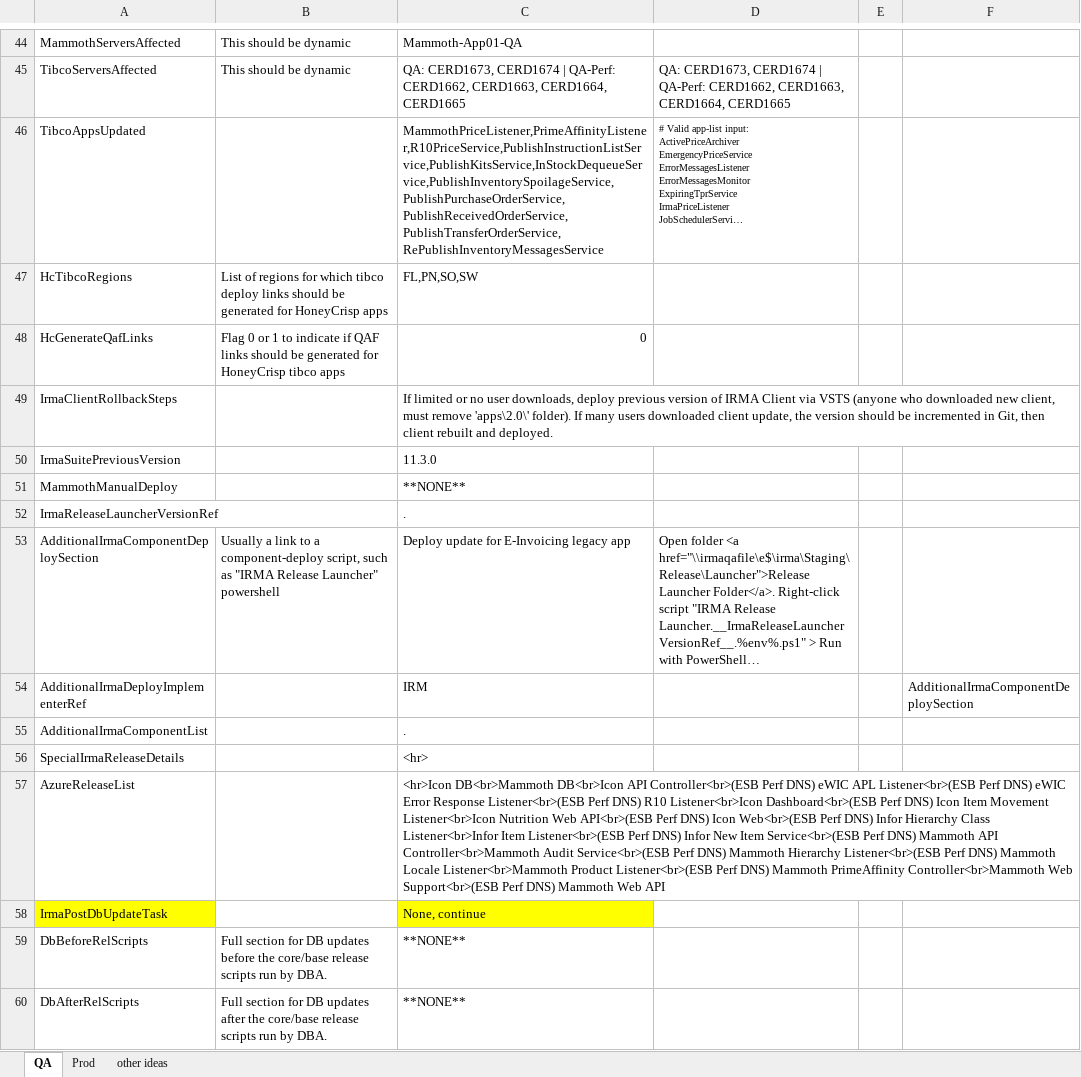
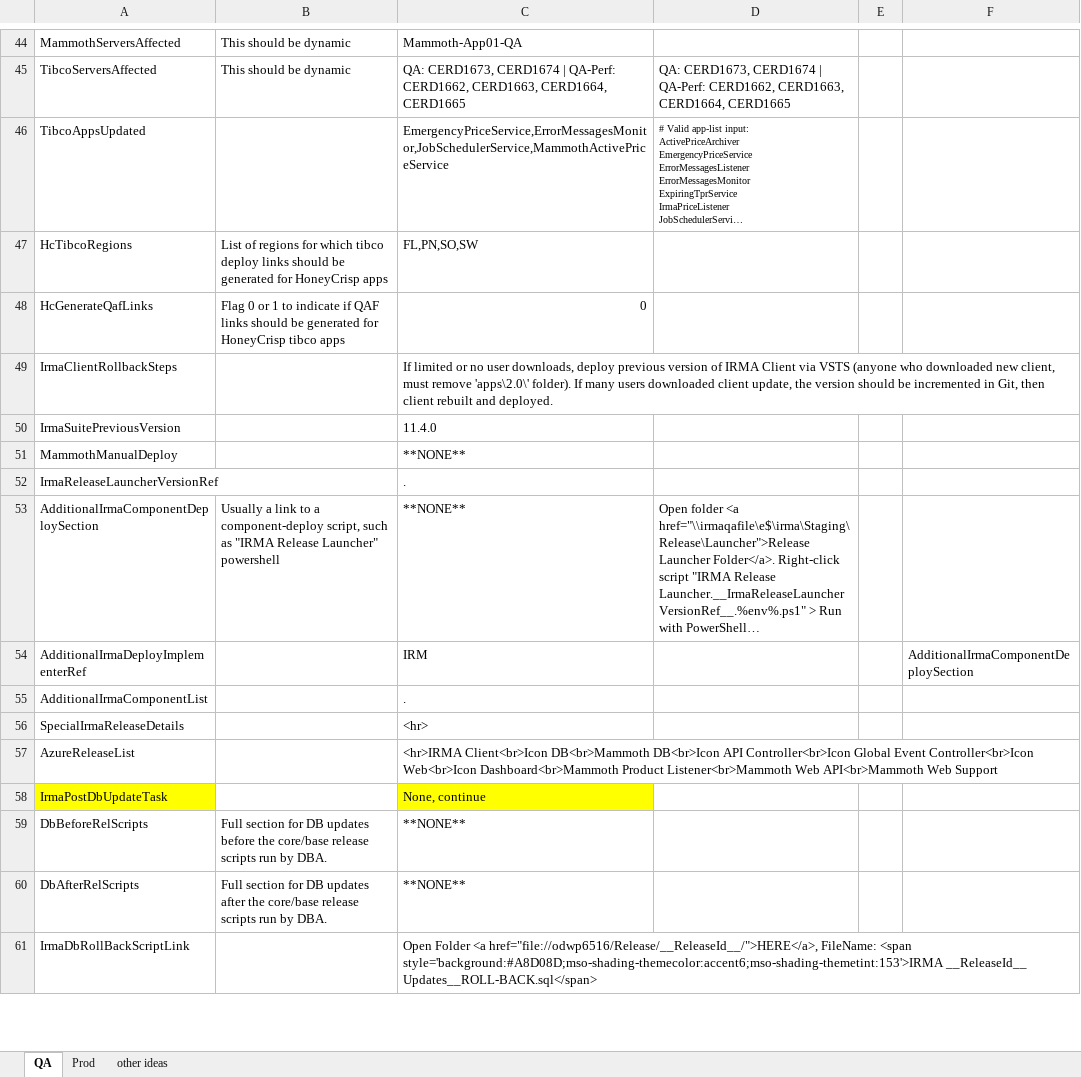
Before and after one commit to surajadhikari465/scad-demo, an Excel workbook: DevOps/Release Documentation/Release Documentation Input Variables.xlsx, sheet QA, drawn as a sheet; only a part is shown, gaps mark what is left out; the shorter side is filled out with more unchanged rows; long unchanged cells end in …; values as stored, in another font and other column widths than the file's, no borders; the diff covers the shown part only; the diff names each change by its address in the sheet, - before the commit and + after, or states it on an @@ line.

Commit message:
Merged PR 1144: Release 2019.09 Setup: IRMA DB archive & version, client version, reldoc
- IRMA DB: Archived 2019.08 pop-data.  Incremented version.
- QA reldoc values
- Increment IRMA Client version to 11.5 for fast-track that came in.  Added client and DBs to azure-deploy list in reldoc.

Cherry picked from !1143

Related work items: #5481

```diff
--- a/DevOps/Release Documentation/Release Documentation Input Variables.xlsx (sheet QA)
+++ b/DevOps/Release Documentation/Release Documentation Input Variables.xlsx (sheet QA)
-C46: MammothPriceListener,PrimeAffinityListener,R10PriceService,PublishInstructionListService,PublishKitsService,InStockDequeueService,PublishInventorySpoilageService,PublishPurchaseOrderService,PublishReceivedOrderService,PublishTransferOrderService,RePublishInventoryMessagesService
+C46: EmergencyPriceService,ErrorMessagesMonitor,JobSchedulerService,MammothActivePriceService
-C50: 11.3.0
+C50: 11.4.0
-C53: Deploy update for E-Invoicing legacy app
+C53: **NONE**
-C57: <hr>Icon DB<br>Mammoth DB<br>Icon API Controller<br>(ESB Perf DNS) eWIC APL Listener<br>(ESB Perf DNS) eWIC Error Response Listener<br>(ESB Perf DNS) R10 Listener<br>Icon Dashboard<br>(ESB Perf DNS) Icon Item Movement Listener<br>Icon Nutrition Web API<br>(ESB Perf DNS) Icon Web<br>(ESB Perf DNS) Infor Hierarchy Class Listener<br>Infor Item Listener<br>(ESB Perf DNS) Infor New Item Service<br>(ESB Perf DNS) Mammoth API Controller<br>Mammoth Audit Service<br>(ESB Perf DNS) Mammoth Hierarchy Listener<br>(ESB Perf DNS) Mammoth Locale Listener<br>Mammoth Product Listener<br>(ESB Perf DNS) Mammoth PrimeAffinity Controller<br>Mammoth Web Support<br>(ESB Perf DNS) Mammoth Web API
+C57: <hr>IRMA Client<br>Icon DB<br>Mammoth DB<br>Icon API Controller<br>Icon Global Event Controller<br>Icon Web<br>Icon Dashboard<br>Mammoth Product Listener<br>Mammoth Web API<br>Mammoth Web Support
```
Also changed, not shown: 8 edited cells elsewhere in this sheet, sheet Prod, 6 other files.
